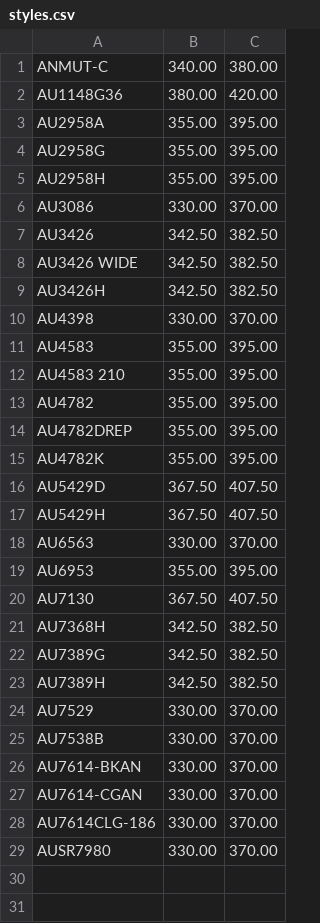
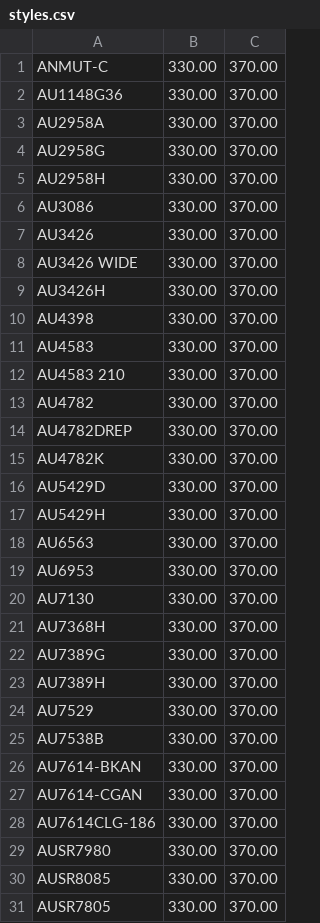
Before and after one commit to odifmonster/swmt-scheduler, a CSV file: app/style/greige/styles.csv, drawn as a sheet.

```diff
--- a/app/style/greige/styles.csv
+++ b/app/style/greige/styles.csv
@@ -1,24 +1,24 @@
-ANMUT-C,340.00,380.00
-AU1148G36,380.00,420.00
-AU2958A,355.00,395.00
-AU2958G,355.00,395.00
-AU2958H,355.00,395.00
+ANMUT-C,330.00,370.00
+AU1148G36,330.00,370.00
+AU2958A,330.00,370.00
+AU2958G,330.00,370.00
+AU2958H,330.00,370.00
 AU3086,330.00,370.00
-AU3426,342.50,382.50
-AU3426 WIDE,342.50,382.50
-AU3426H,342.50,382.50
+AU3426,330.00,370.00
+AU3426 WIDE,330.00,370.00
+AU3426H,330.00,370.00
 AU4398,330.00,370.00
-AU4583,355.00,395.00
-AU4583 210,355.00,395.00
-AU4782,355.00,395.00
-AU4782DREP,355.00,395.00
-AU4782K,355.00,395.00
-AU5429D,367.50,407.50
-AU5429H,367.50,407.50
+AU4583,330.00,370.00
+AU4583 210,330.00,370.00
+AU4782,330.00,370.00
+AU4782DREP,330.00,370.00
+AU4782K,330.00,370.00
+AU5429D,330.00,370.00
+AU5429H,330.00,370.00
 AU6563,330.00,370.00
-AU6953,355.00,395.00
-AU7130,367.50,407.50
-AU7368H,342.50,382.50
-AU7389G,342.50,382.50
-AU7389H,342.50,382.50
+AU6953,330.00,370.00
+AU7130,330.00,370.00
+AU7368H,330.00,370.00
+AU7389G,330.00,370.00
+AU7389H,330.00,370.00
 AU7529,330.00,370.00
@@ -29 +29,3 @@ AU7614CLG-186,330.00,370.00
 AUSR7980,330.00,370.00
+AUSR8085,330.00,370.00
+AUSR7805,330.00,370.00
```
Also changed, not shown: app/style/fabric/styles.csv, app/style/translate/translate.csv, 9 other files.
